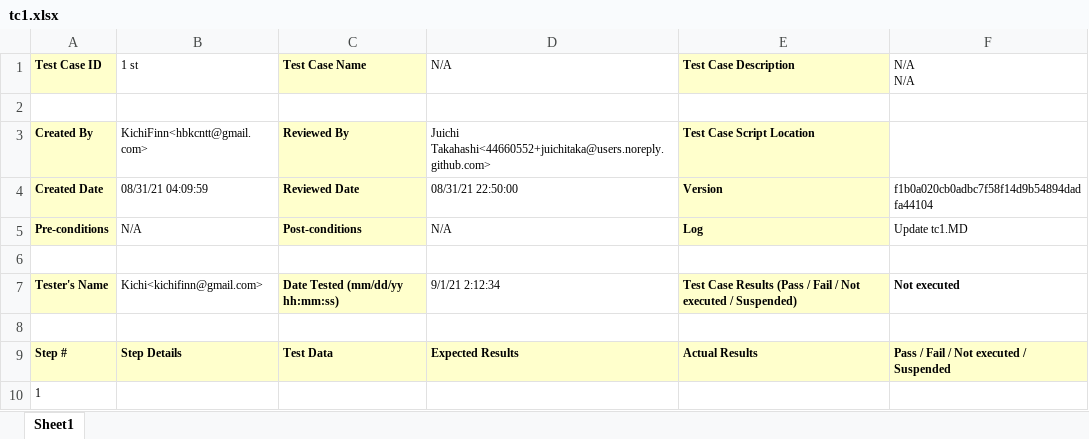
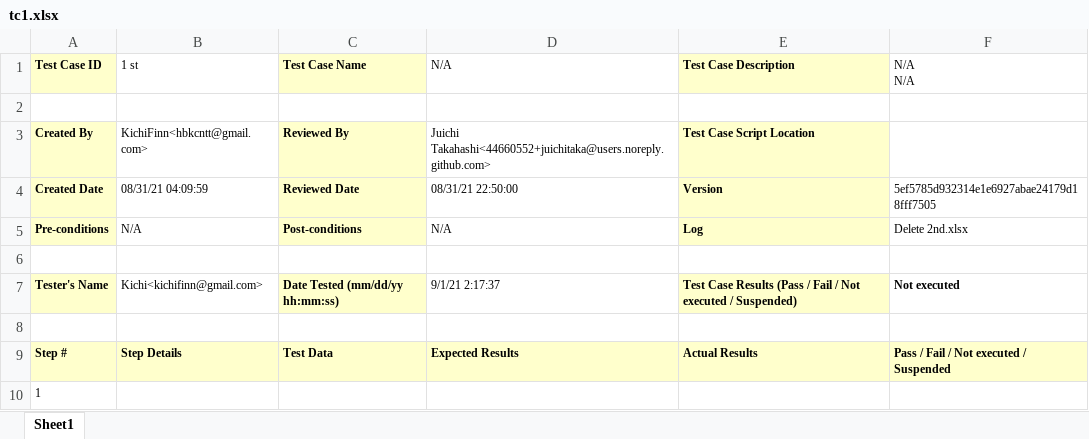
Before and after one commit to juichitaka/TestManagementSolution, an Excel workbook: Reports/my_basic/tc1.xlsx, sheet Sheet1, drawn as a sheet; values as stored, in another font and other column widths than the file's, no borders; the diff names each change by its address in the sheet, - before the commit and + after, or states it on an @@ line.

```diff
--- a/Reports/my_basic/tc1.xlsx (sheet Sheet1)
+++ b/Reports/my_basic/tc1.xlsx (sheet Sheet1)
-F4 (N/A N/A): f1b0a020cb0adbc7f58f14d9b54894dadfa44104
+F4 (N/A N/A): 5ef5785d932314e1e6927abae24179d18fff7505
-F5 (N/A N/A): Update tc1.MD
+F5 (N/A N/A): Delete 2nd.xlsx
-D7 (N/A): 9/1/21 2:12:34
+D7 (N/A): 9/1/21 2:17:37
```
Also changed, not shown: Reports/TotalAnalysis.xlsx, Reports/my_basic/3rd.xlsx, 5 other files.
